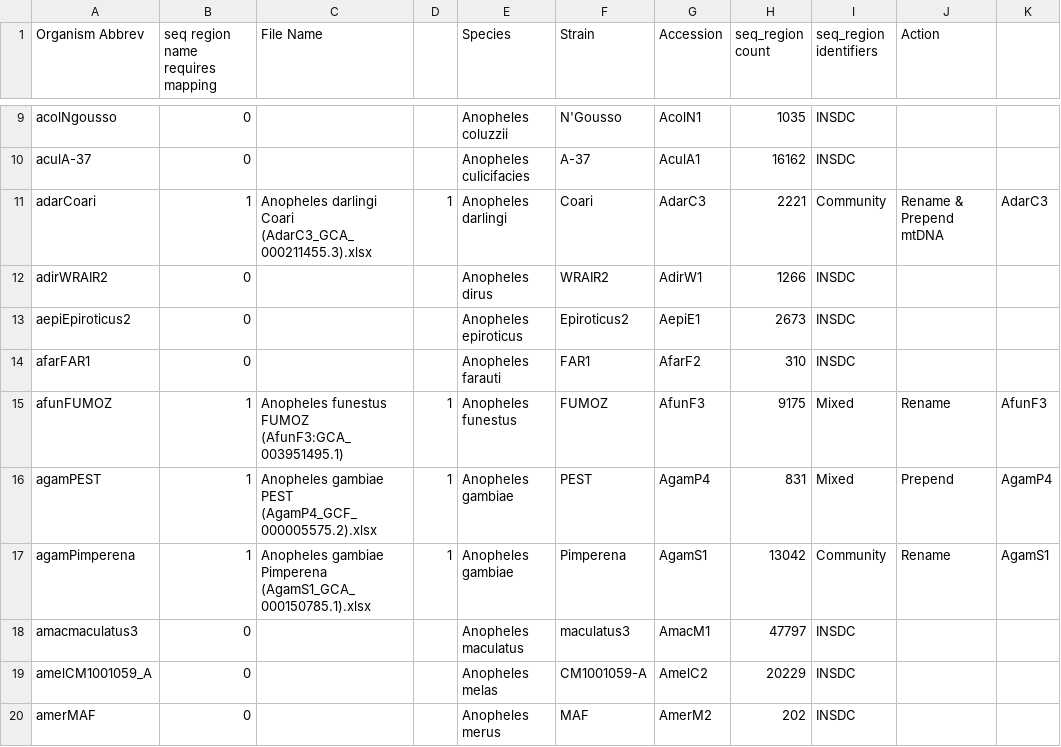
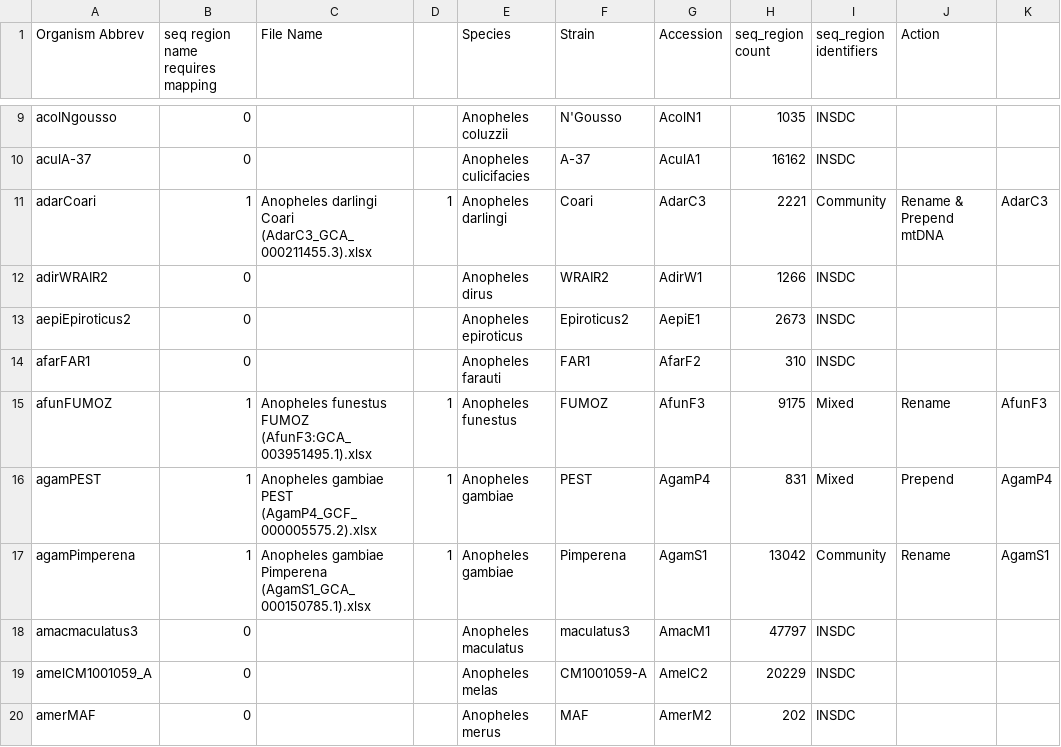
Before and after one commit to EuPathDB/ebi2gus, a CSV file: conf/seq_region_maps/Arthropod genome summary.csv, drawn as a sheet; only a part is shown, gaps mark what is left out; the diff names each change by its address in the sheet, - before the commit and + after, or states it on an @@ line.

Commit message:
add xlsx suffix for sequence source id mapming file

```diff
--- a/conf/seq_region_maps/Arthropod genome summary.csv
+++ b/conf/seq_region_maps/Arthropod genome summary.csv
-C15 (File Name): …funestus FUMOZ (AfunF3:GCA_003951495.1)
+C15 (File Name): …funestus FUMOZ (AfunF3:GCA_003951495.1).xlsx
```
